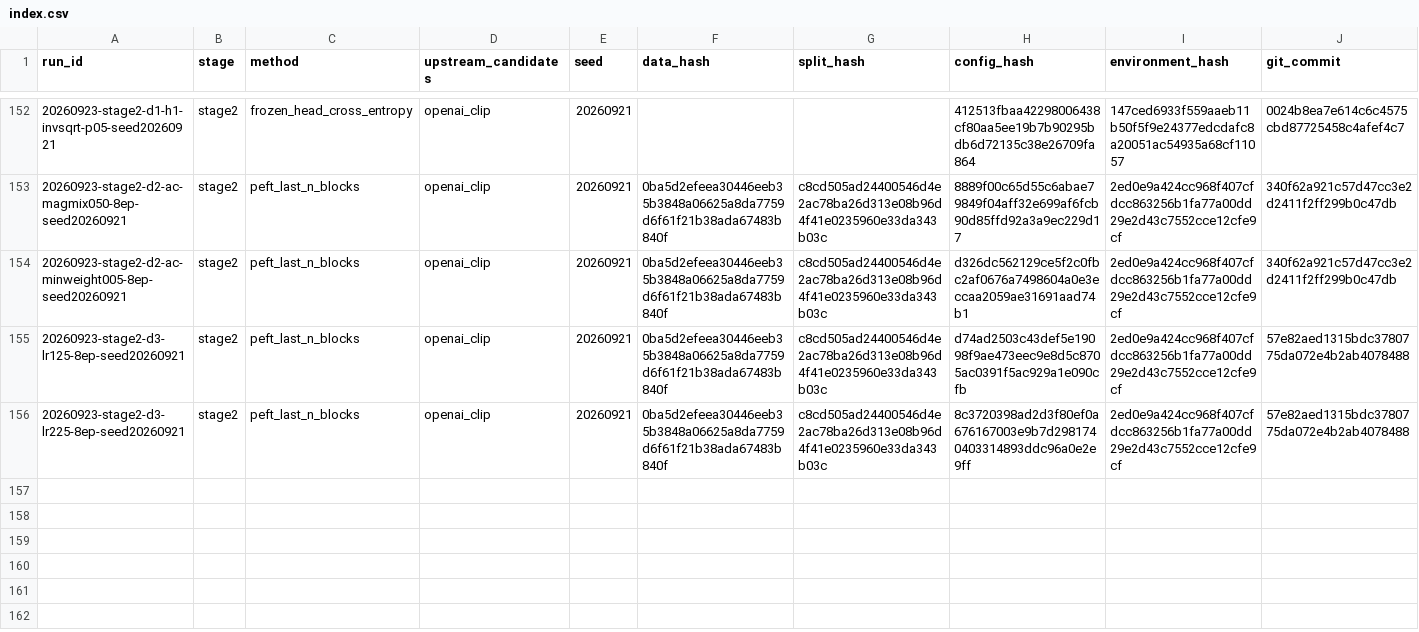
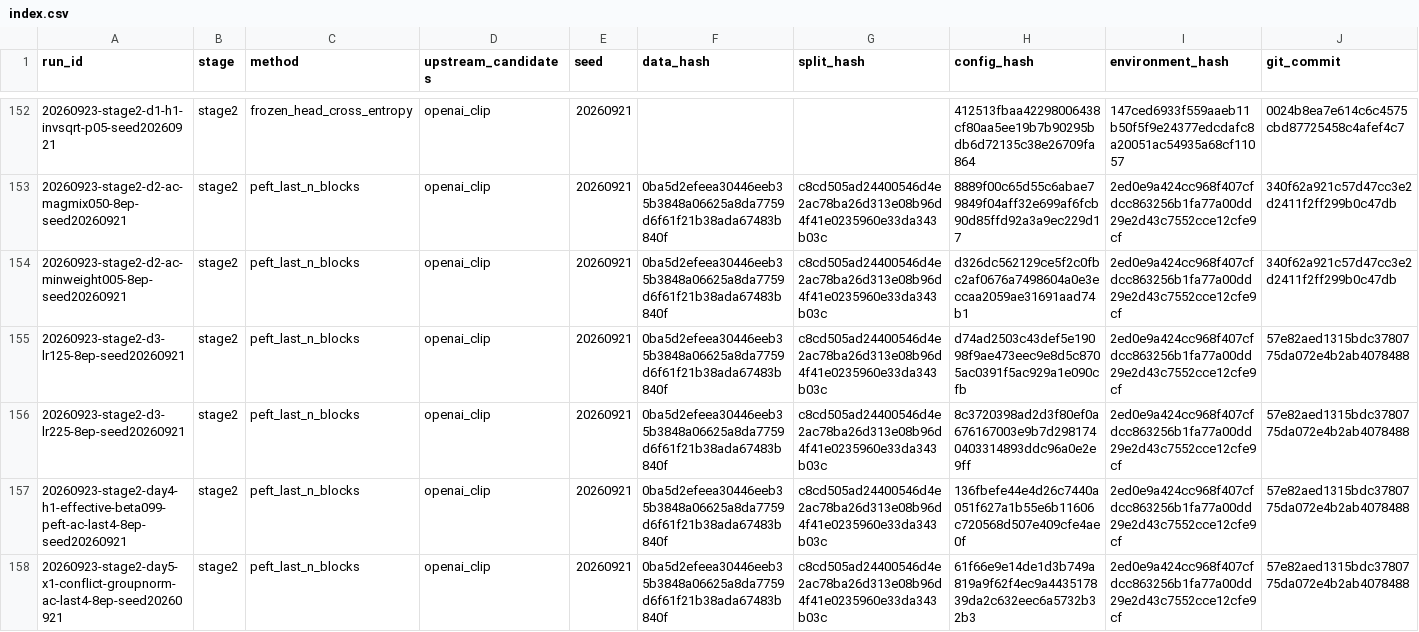
Before and after one commit to JRZ1018/AIC-2026-track1, a CSV file: experiments/index.csv, drawn as a sheet; only a part is shown, gaps mark what is left out; rows hold the shown columns only; the diff names each change by its address in the sheet, - before the commit and + after, or states it on an @@ line.

Commit message:
docs(stage2): reject X1 and index day4 day5 runs

```diff
--- a/experiments/index.csv
+++ b/experiments/index.csv
+row 157: 20260923-stage2-day4-h1-effective-beta099-peft-ac-last4-8ep-seed20260921 | stage2 | peft_last_n_blocks | openai_clip | 20260921 | 0ba5d2efeea30446eeb35b3848a06625a8da7759d6f61f21b38ada67483b840f | c8cd505ad24400546d4e2ac78ba26d313e08b96d4f41e0235960e33da343b03c | 136fbefe44e4d26c7440a051f627a1b55e6b11606c720568d507e409cfe4ae0f | 2ed0e9a424cc968f407cfdcc863256b1fa77a00dd29e2d43c7552cce12cfe9cf | 57e82aed1315bdc3780775da072e4b2ab4078488
+row 158: 20260923-stage2-day5-x1-conflict-groupnorm-ac-last4-8ep-seed20260921 | stage2 | peft_last_n_blocks | openai_clip | 20260921 | 0ba5d2efeea30446eeb35b3848a06625a8da7759d6f61f21b38ada67483b840f | c8cd505ad24400546d4e2ac78ba26d313e08b96d4f41e0235960e33da343b03c | 61f66e9e14de1d3b749a819a9f62f4ec9a443517839da2c632eec6a5732b32b3 | 2ed0e9a424cc968f407cfdcc863256b1fa77a00dd29e2d43c7552cce12cfe9cf | 57e82aed1315bdc3780775da072e4b2ab4078488
```
Also changed, not shown: 1 other file.
